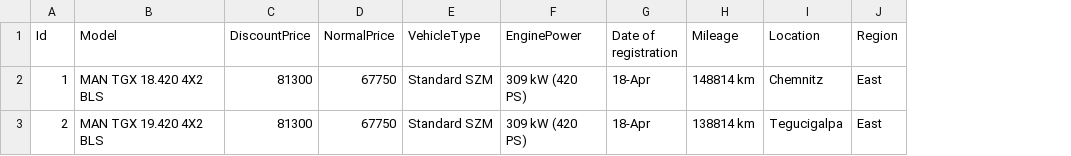
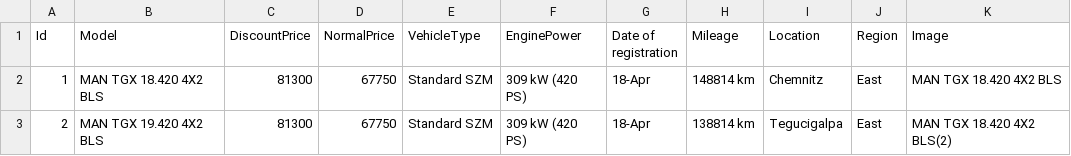
Before and after one commit to MMK-Agentur/black, a CSV file: data/vehicles.csv, drawn as a sheet; the diff names each change by its address in the sheet, - before the commit and + after, or states it on an @@ line.

Commit message:
showing images

```diff
--- a/data/vehicles.csv
+++ b/data/vehicles.csv
+column K (Image), rows 2-3: MAN TGX 18.420 4X2 BLS | MAN TGX 18.420 4X2 BLS(2)
```
Also changed, not shown: 5 other files.
